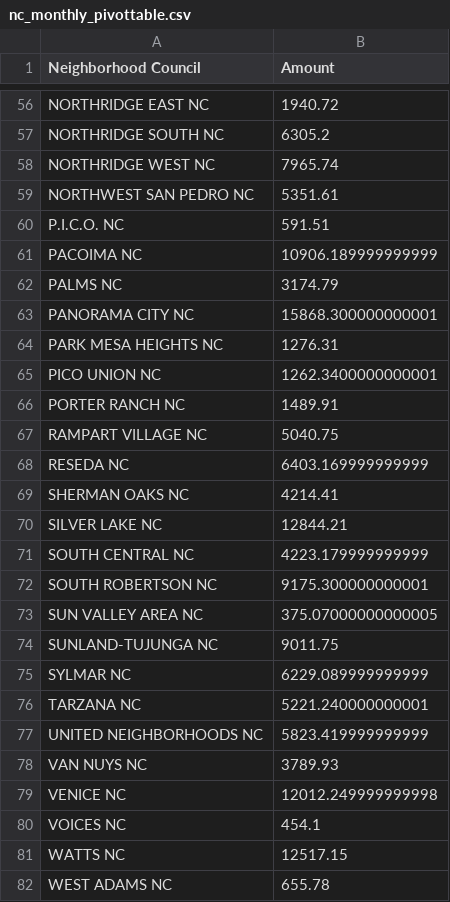
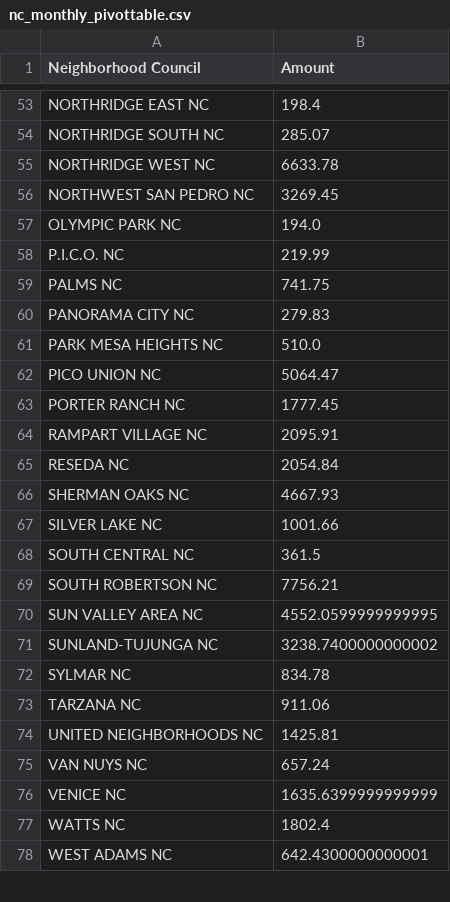
Before and after one commit to LosAngelesController/Neighborhood_Council_Expenditure, a CSV file: nc_monthly_pivottable.csv, drawn as a sheet; only a part is shown, gaps mark what is left out; removed rows and columns are numbered as before the commit, all else as after; the diff covers the shown part only; the diff names each change by its address in the sheet, - before the commit and + after, or states it on an @@ line.

```diff
--- a/nc_monthly_pivottable.csv
+++ b/nc_monthly_pivottable.csv
-B53 (Amount): 1940.72
+B53 (Amount): 198.4
-B54 (Amount): 6305.2
+B54 (Amount): 285.07
-B55 (Amount): 7965.74
+B55 (Amount): 6633.78
-B56 (Amount): 5351.61
+B56 (Amount): 3269.45
+row 57: OLYMPIC PARK NC | 194.0
-B58 (Amount): 591.51
+B58 (Amount): 219.99
-row 61: PACOIMA NC | 10906.189999999999
-B59 (Amount): 3174.79
+B59 (Amount): 741.75
-B60 (Amount): 15868.300000000001
+B60 (Amount): 279.83
-B61 (Amount): 1276.31
+B61 (Amount): 510.0
-B62 (Amount): 1262.3400000000001
+B62 (Amount): 5064.47
-B63 (Amount): 1489.91
+B63 (Amount): 1777.45
-B64 (Amount): 5040.75
+B64 (Amount): 2095.91
-B65 (Amount): 6403.169999999999
+B65 (Amount): 2054.84
-B66 (Amount): 4214.41
+B66 (Amount): 4667.93
-B67 (Amount): 12844.21
+B67 (Amount): 1001.66
-B68 (Amount): 4223.179999999999
+B68 (Amount): 361.5
-B69 (Amount): 9175.300000000001
+B69 (Amount): 7756.21
-B70 (Amount): 375.07000000000005
+B70 (Amount): 4552.0599999999995
-B71 (Amount): 9011.75
+B71 (Amount): 3238.7400000000002
-B72 (Amount): 6229.089999999999
+B72 (Amount): 834.78
-B73 (Amount): 5221.240000000001
+B73 (Amount): 911.06
-B74 (Amount): 5823.419999999999
+B74 (Amount): 1425.81
-B75 (Amount): 3789.93
+B75 (Amount): 657.24
-B76 (Amount): 12012.249999999998
+B76 (Amount): 1635.6399999999999
-row 80: VOICES NC | 454.1
-B77 (Amount): 12517.15
+B77 (Amount): 1802.4
-B78 (Amount): 655.78
+B78 (Amount): 642.4300000000001
```
Also changed, not shown: 1 added row, 5 removed rows and 61 edited cells elsewhere in this file.
